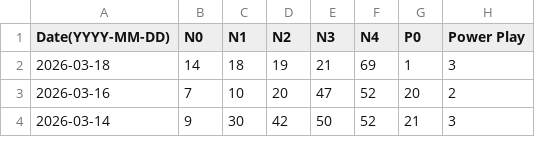
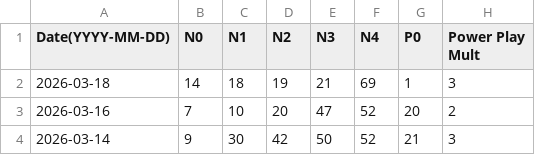
Before and after one commit to francisco-chavez/powerball_lookup, a CSV file: Power_Ball_Results.csv, drawn as a sheet; only a part is shown.

```diff
--- a/Power_Ball_Results.csv
+++ b/Power_Ball_Results.csv
@@ -1,2 +1,2 @@
-Date(YYYY-MM-DD),N0,N1,N2,N3,N4,P0,Power Play
+Date(YYYY-MM-DD),N0,N1,N2,N3,N4,P0,Power Play Mult
 2026-03-18,14,18,19,21,69, 1,3
```
Also changed, not shown: 2 other files.
